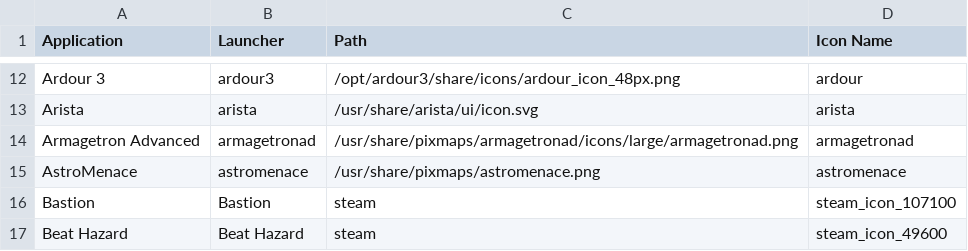
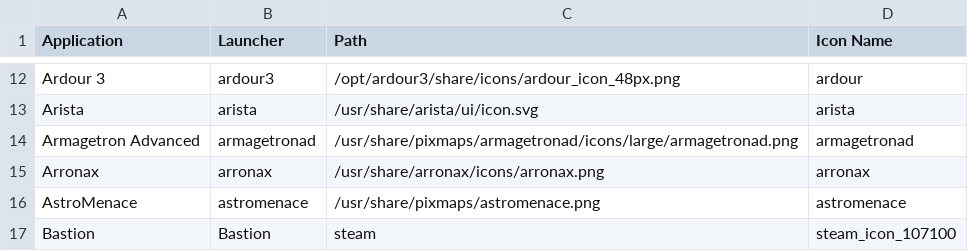
Before and after one commit to Foggalong/hardcode-fixer, a CSV file: tofix.csv, drawn as a sheet; only a part is shown, gaps mark what is left out; the shorter side is filled out with more unchanged rows.

Commit message:
Added Arronax fix

```diff
--- a/tofix.csv
+++ b/tofix.csv
@@ -14,2 +14,3 @@ Arista,arista,/usr/share/arista/ui/icon.svg,arista
 Armagetron Advanced,armagetronad,/usr/share/pixmaps/armagetronad/icons/large/armagetronad.png,armagetronad
+Arronax,arronax,/usr/share/arronax/icons/arronax.png,arronax
 AstroMenace,astromenace,/usr/share/pixmaps/astromenace.png,astromenace
```
